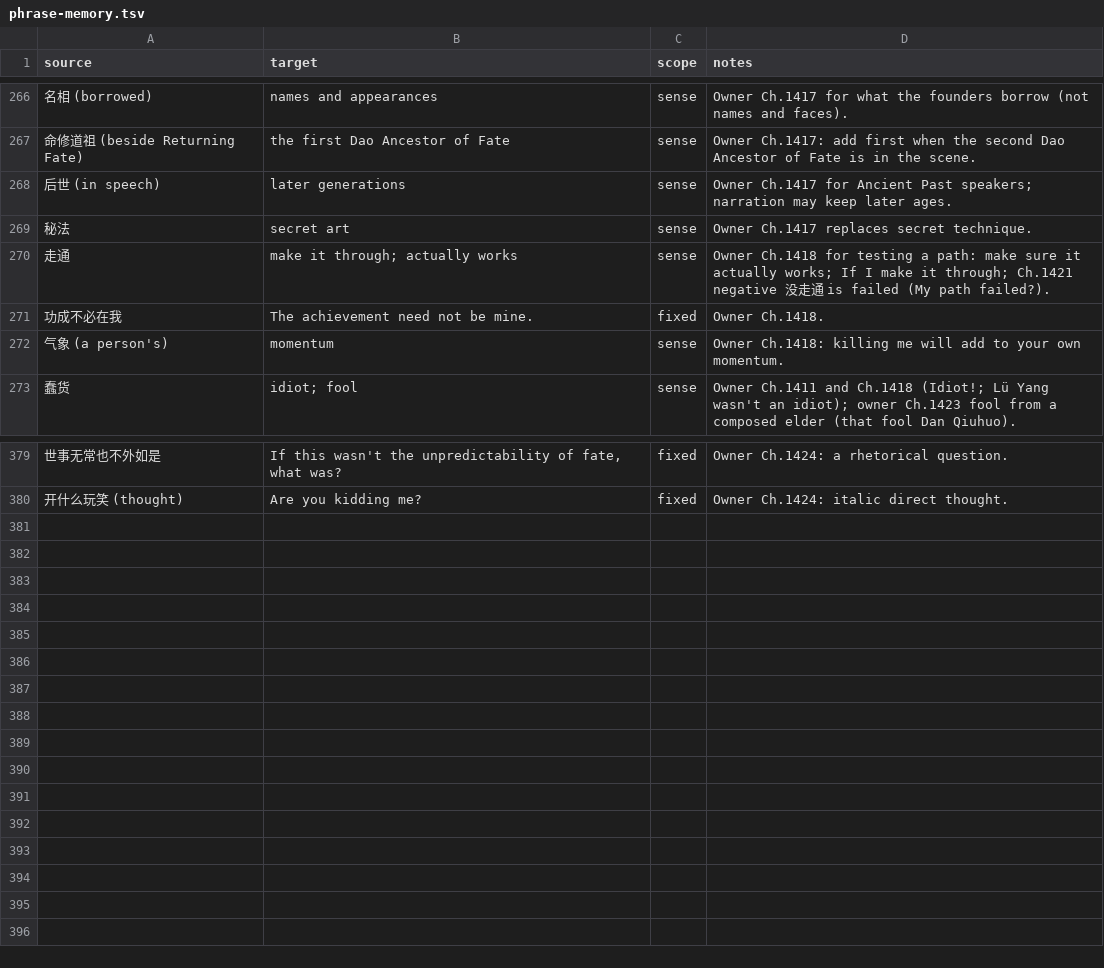
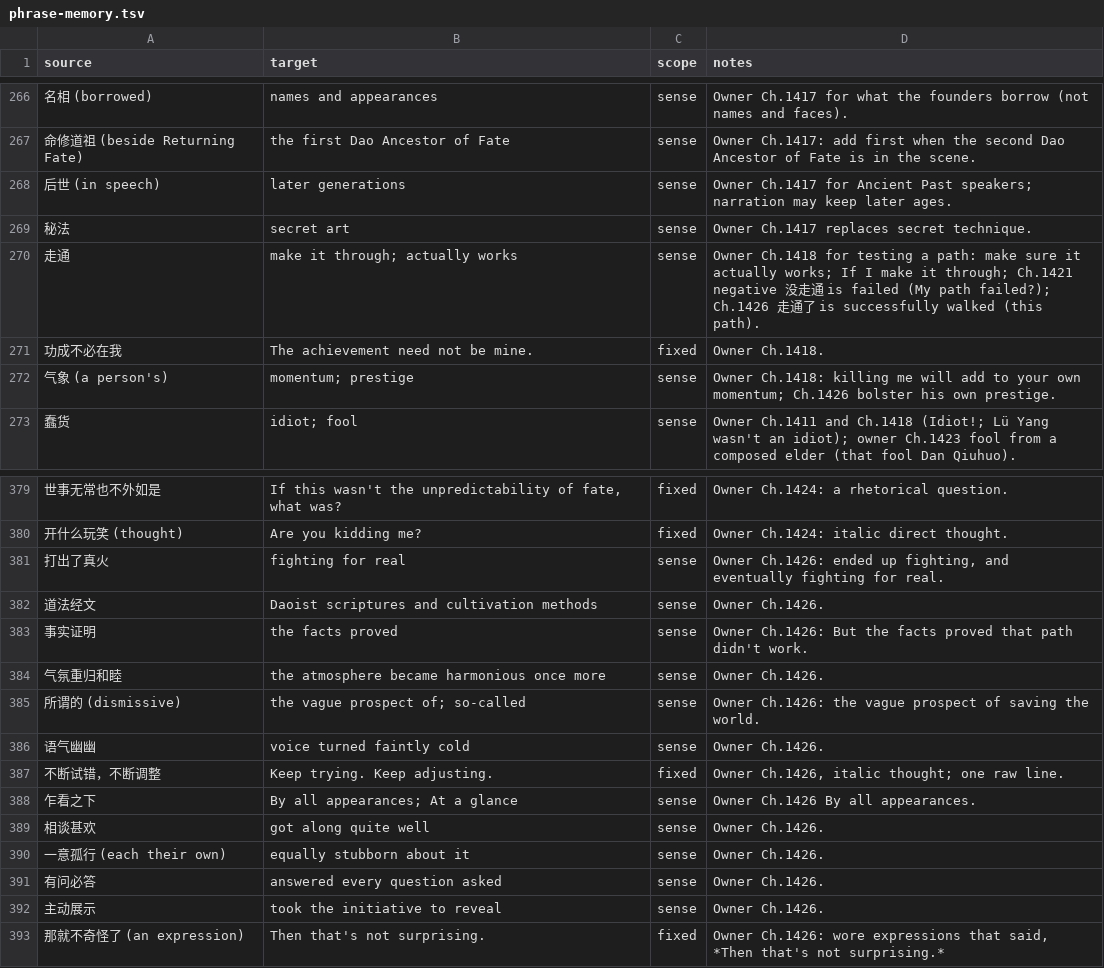
Before and after one commit to RoyUnconquerable/Translation, a TSV file: chatgpt/glossary/phrase-memory.tsv, drawn as a sheet; only a part is shown, gaps mark what is left out.

```diff
--- a/chatgpt/glossary/phrase-memory.tsv
+++ b/chatgpt/glossary/phrase-memory.tsv
@@ -269,5 +269,5 @@ source	target	scope	notes
 秘法	secret art	sense	Owner Ch.1417 replaces secret technique.
-走通	make it through; actually works	sense	Owner Ch.1418 for testing a path: make sure it actually works; If I make it through; Ch.1421 negative 没走通 is failed (My path failed?).
+走通	make it through; actually works	sense	Owner Ch.1418 for testing a path: make sure it actually works; If I make it through; Ch.1421 negative 没走通 is failed (My path failed?); Ch.1426 走通了 is successfully walked (this path).
 功成不必在我	The achievement need not be mine.	fixed	Owner Ch.1418.
-气象 (a person's)	momentum	sense	Owner Ch.1418: killing me will add to your own momentum.
+气象 (a person's)	momentum; prestige	sense	Owner Ch.1418: killing me will add to your own momentum; Ch.1426 bolster his own prestige.
 蠢货	idiot; fool	sense	Owner Ch.1411 and Ch.1418 (Idiot!; Lü Yang wasn't an idiot); owner Ch.1423 fool from a composed elder (that fool Dan Qiuhuo).
@@ -380 +380,14 @@ source	target	scope	notes
 开什么玩笑 (thought)	Are you kidding me?	fixed	Owner Ch.1424: italic direct thought.
+打出了真火	fighting for real	sense	Owner Ch.1426: ended up fighting, and eventually fighting for real.
+道法经文	Daoist scriptures and cultivation methods	sense	Owner Ch.1426.
+事实证明	the facts proved	sense	Owner Ch.1426: But the facts proved that path didn't work.
+气氛重归和睦	the atmosphere became harmonious once more	sense	Owner Ch.1426.
+所谓的 (dismissive)	the vague prospect of; so-called	sense	Owner Ch.1426: the vague prospect of saving the world.
+语气幽幽	voice turned faintly cold	sense	Owner Ch.1426.
+不断试错，不断调整	Keep trying. Keep adjusting.	fixed	Owner Ch.1426, italic thought; one raw line.
+乍看之下	By all appearances; At a glance	sense	Owner Ch.1426 By all appearances.
+相谈甚欢	got along quite well	sense	Owner Ch.1426.
+一意孤行 (each their own)	equally stubborn about it	sense	Owner Ch.1426.
+有问必答	answered every question asked	sense	Owner Ch.1426.
+主动展示	took the initiative to reveal	sense	Owner Ch.1426.
+那就不奇怪了 (an expression)	Then that's not surprising.	fixed	Owner Ch.1426: wore expressions that said, *Then that's not surprising.*
```
Also changed, not shown: chatgpt/chapters/ledger.tsv, chatgpt/reference/decision-log.tsv, 7 other files.
